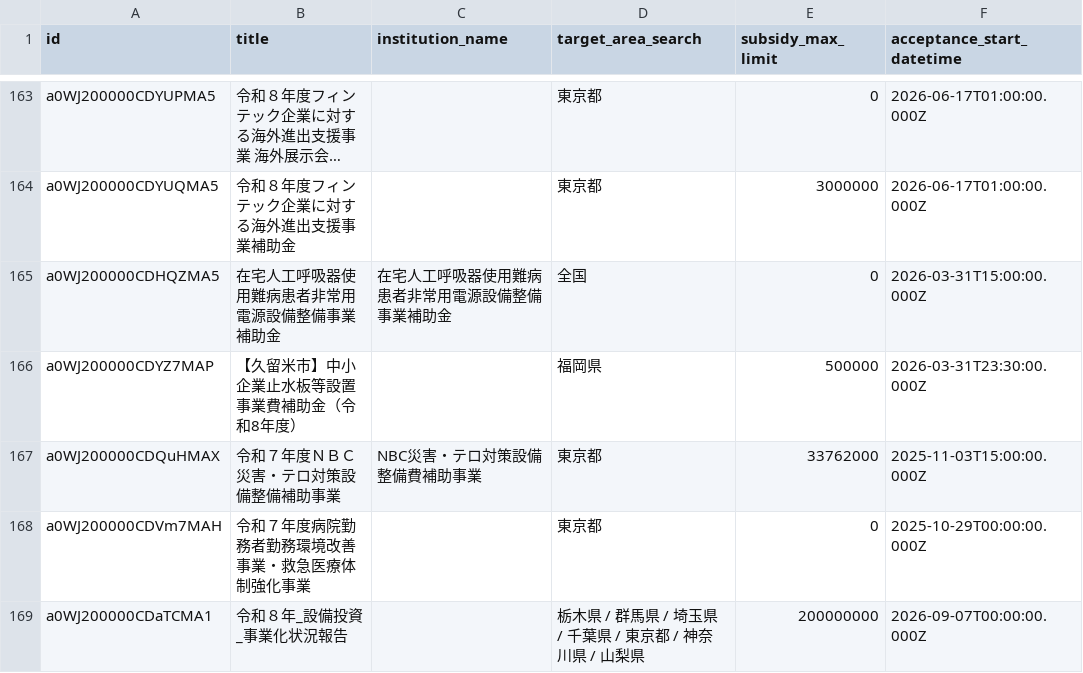
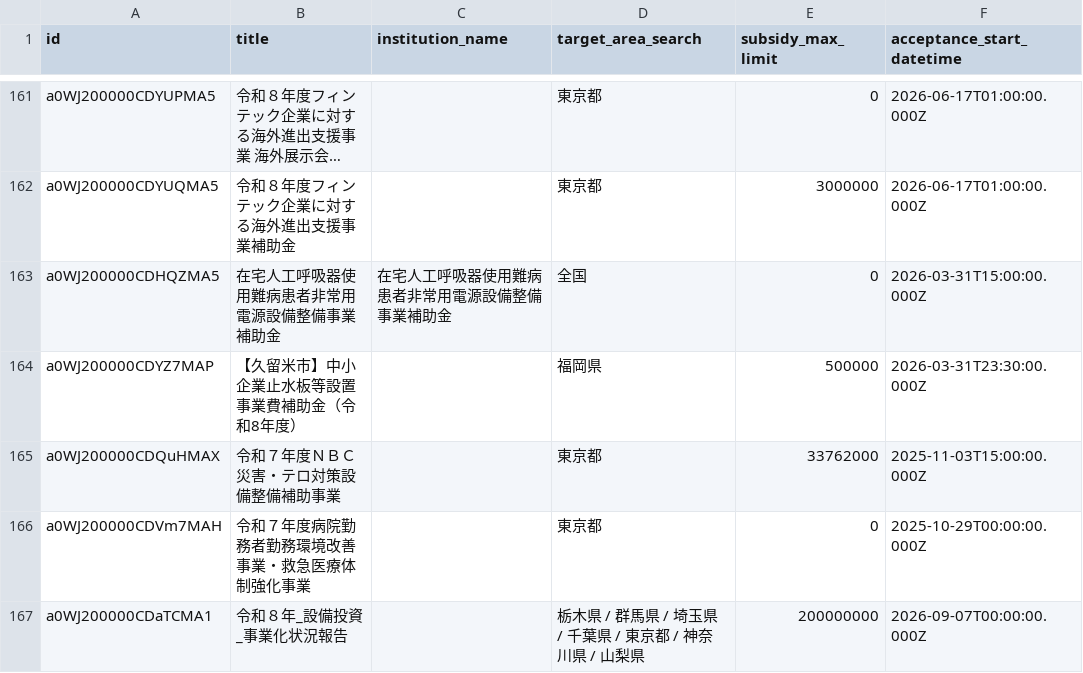
Before and after one commit to softrenzu/RooomMCPninka, a CSV file: data/latest.csv, drawn as a sheet; only a part is shown, gaps mark what is left out; long unchanged cells end in …; addresses are those after the commit; the diff covers the shown part only; the diff names each change by its address in the sheet, - before the commit and + after, or states it on an @@ line.

```diff
--- a/data/latest.csv
+++ b/data/latest.csv
-C165 (institution_name): NBC災害・テロ対策設備整備費補助事業
+C165 (institution_name): (empty)
```
Also changed, not shown: 2 removed rows and 35 edited cells elsewhere in this file, 4 other files.
